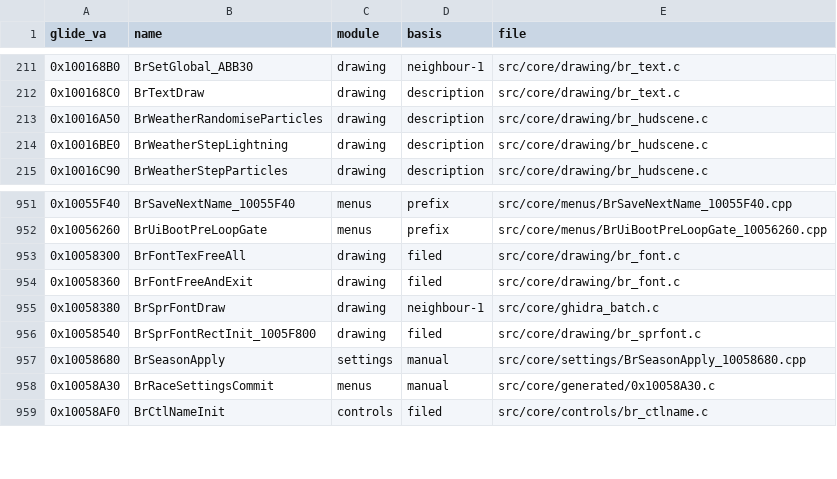
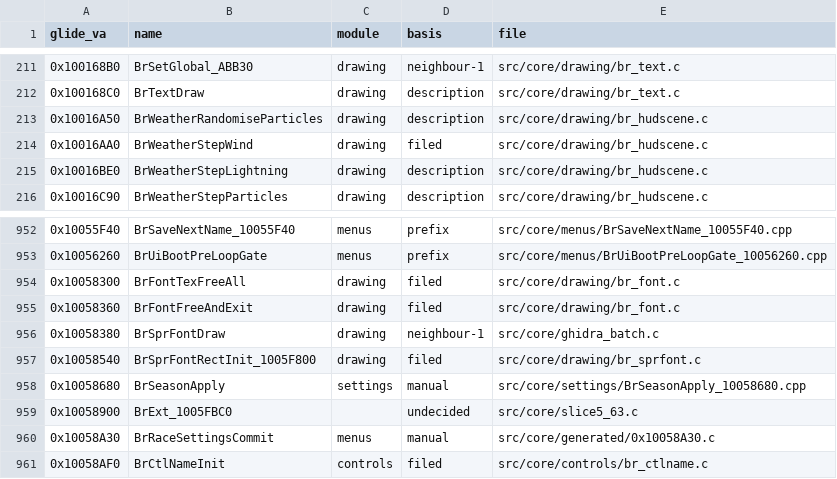
Before and after one commit to Link4Electronics/brally, a CSV file: config/filing.csv, drawn as a sheet; only a part is shown, gaps mark what is left out; the diff names each change by its address in the sheet, - before the commit and + after, or states it on an @@ line.

Commit message:
filing: record BrWeatherStepWind (drawing) and BrExt_1005FBC0 (undecided, slice5_63.c)

```diff
--- a/config/filing.csv
+++ b/config/filing.csv
+row 214: 0x10016AA0 | BrWeatherStepWind | drawing | filed | src/core/drawing/br_hudscene.c
+row 959: 0x10058900 | BrExt_1005FBC0 |  | undecided | src/core/slice5_63.c
```
